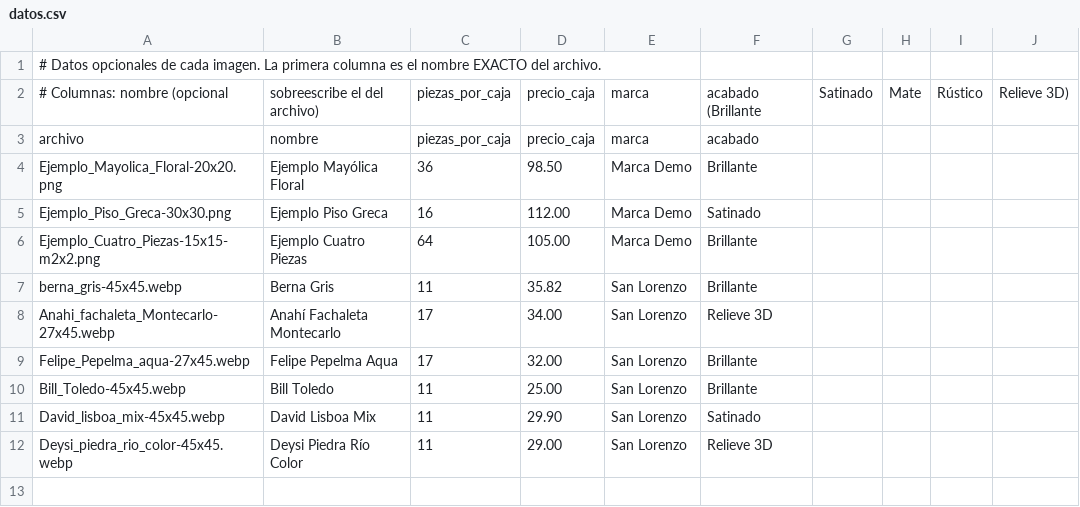
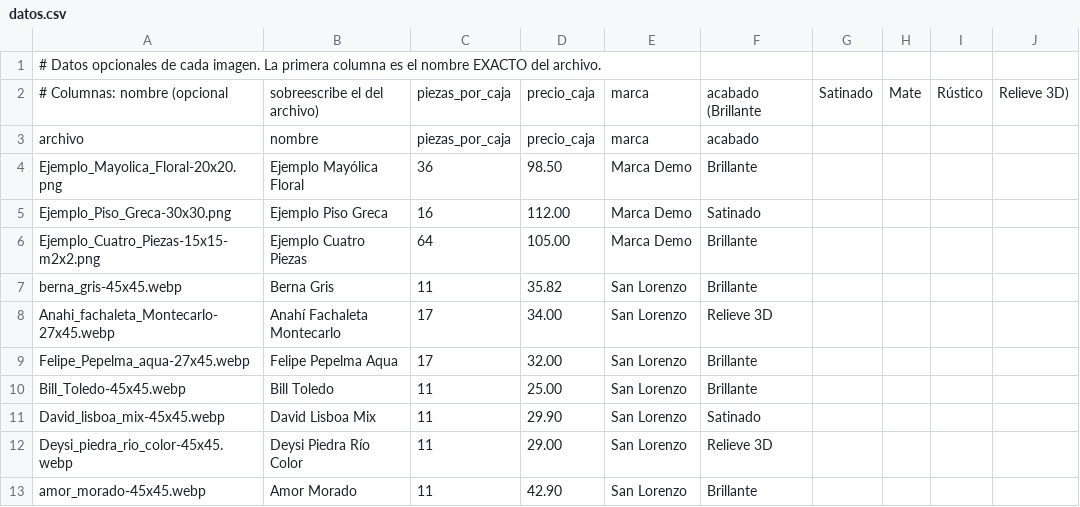
Before and after one commit to BillGutierrez/modelo3d-ceramicas, a CSV file: public/texturas/datos.csv, drawn as a sheet; the diff names each change by its address in the sheet, - before the commit and + after, or states it on an @@ line.

Commit message:
morado amor

```diff
--- a/public/texturas/datos.csv
+++ b/public/texturas/datos.csv
+row 13: amor_morado-45x45.webp | Amor Morado | 11 | 42.90 | San Lorenzo | Brillante
```
Also changed, not shown: 4 other files.
